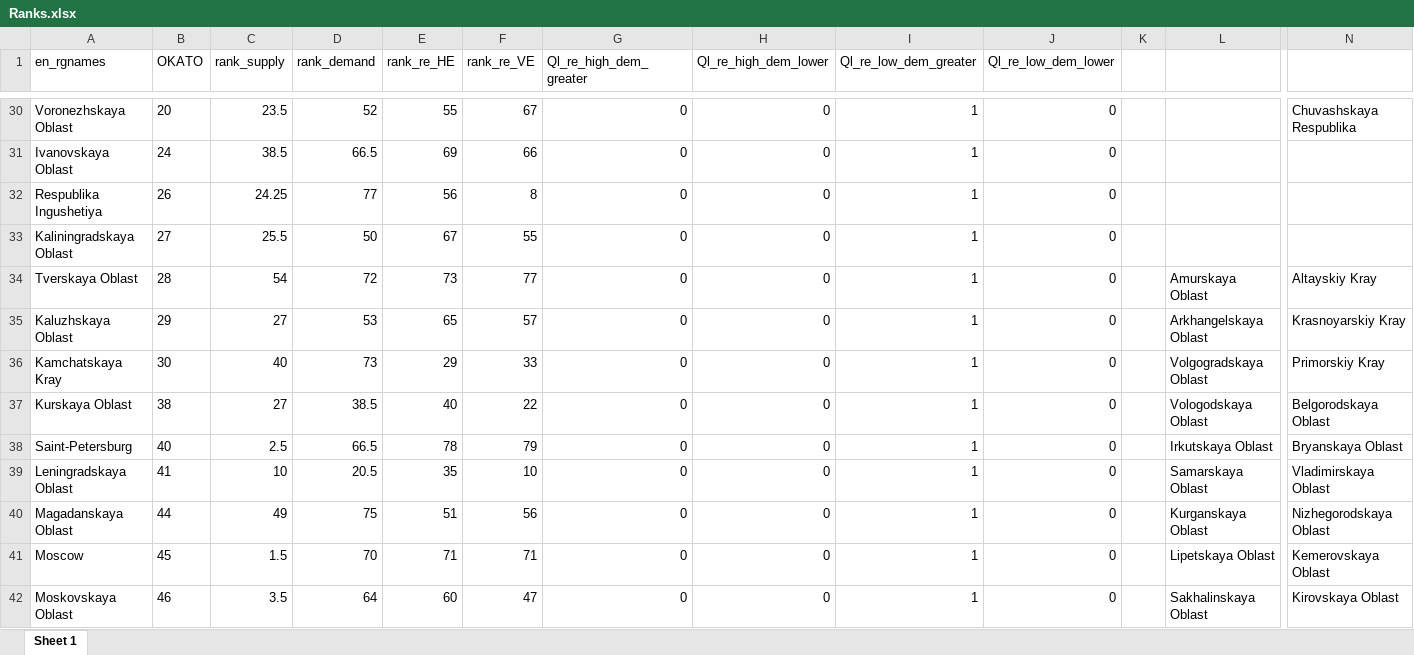
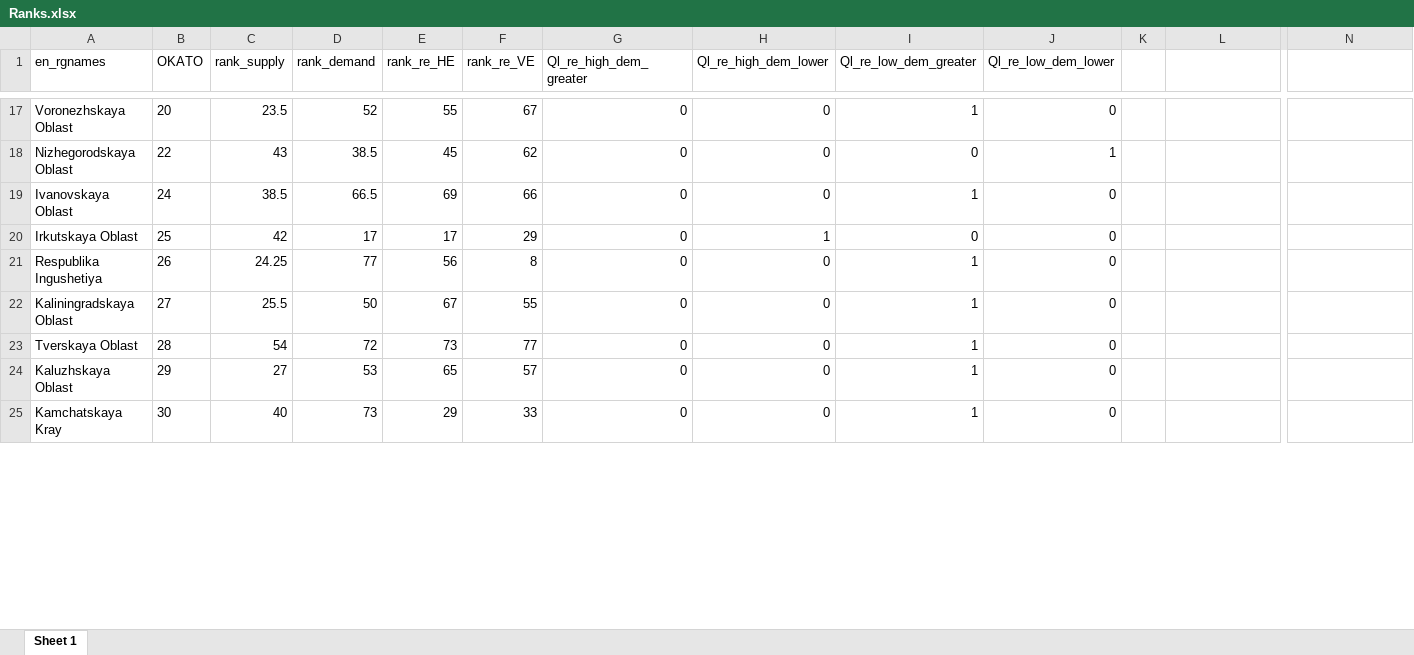
Before and after one commit to Ekaterina-Melianova/edreru, an Excel workbook: wp3/Ranks.xlsx, sheet Sheet 1, drawn as a sheet; only a part is shown, gaps mark what is left out; values as stored, in another font and other column widths than the file's, no borders; removed rows and columns are numbered as before the commit, all else as after; rows hold the shown columns only; the diff covers the shown part only; the diff names each change by its address in the sheet, - before the commit and + after, or states it on an @@ line.

```diff
--- a/wp3/Ranks.xlsx (sheet Sheet 1)
+++ b/wp3/Ranks.xlsx (sheet Sheet 1)
-N17: Chuvashskaya Respublika
+N17: (empty)
+row 18: Nizhegorodskaya Oblast | 22 | 43 | 38.5 | 45 | 62 | 0 | 0 | 0 | 1
+row 20: Irkutskaya Oblast | 25 | 42 | 17 | 17 | 29 | 0 | 1 | 0 | 0
-L23: Amurskaya Oblast
+L23: (empty)
-N23: Altayskiy Kray
+N23: (empty)
-L24: Arkhangelskaya Oblast
+L24: (empty)
-N24: Krasnoyarskiy Kray
+N24: (empty)
-L25: Volgogradskaya Oblast
+L25: (empty)
-N25: Primorskiy Kray
+N25: (empty)
-row 37: Kurskaya Oblast | 38 | 27 | 38.5 | 40 | 22 | 0 | 0 | 1 | 0 |  | Vologodskaya Oblast | Belgorodskaya Oblast
-row 38: Saint-Petersburg | 40 | 2.5 | 66.5 | 78 | 79 | 0 | 0 | 1 | 0 |  | Irkutskaya Oblast | Bryanskaya Oblast
-row 39: Leningradskaya Oblast | 41 | 10 | 20.5 | 35 | 10 | 0 | 0 | 1 | 0 |  | Samarskaya Oblast | Vladimirskaya Oblast
-row 40: Magadanskaya Oblast | 44 | 49 | 75 | 51 | 56 | 0 | 0 | 1 | 0 |  | Kurganskaya Oblast | Nizhegorodskaya Oblast
-row 41: Moscow | 45 | 1.5 | 70 | 71 | 71 | 0 | 0 | 1 | 0 |  | Lipetskaya Oblast | Kemerovskaya Oblast
-row 42: Moskovskaya Oblast | 46 | 3.5 | 64 | 60 | 47 | 0 | 0 | 1 | 0 |  | Sakhalinskaya Oblast | Kirovskaya Oblast
```
Also changed, not shown: 43 added rows, 39 removed rows, 10 moved rows and 14 edited cells elsewhere in this sheet, 1 other file.
